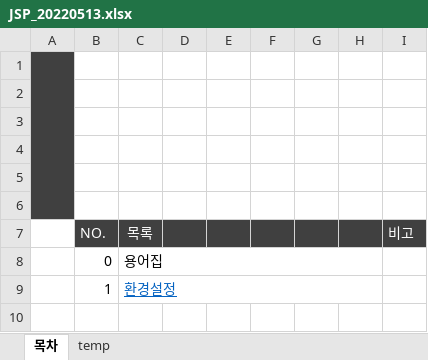
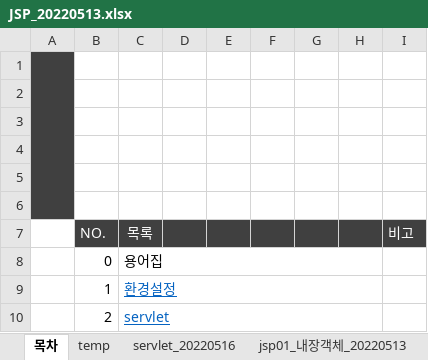
Before and after one commit to kimjoohye/study_WEB, an Excel workbook: doc/JSP_20220513.xlsx, sheet 목차, drawn as a sheet; values as stored, in another font and other column widths than the file's, no borders; the diff names each change by its address in the sheet, - before the commit and + after, or states it on an @@ line.

Commit message:
jsp_servlet_20220516

```diff
--- a/doc/JSP_20220513.xlsx (sheet 목차)
+++ b/doc/JSP_20220513.xlsx (sheet 목차)
+sheet tab: servlet_20220516
+sheet tab: jsp01_내장객체_20220513
+row 10:  | 2 | servlet
```
Also changed, not shown: sheet temp, charts or pictures.
